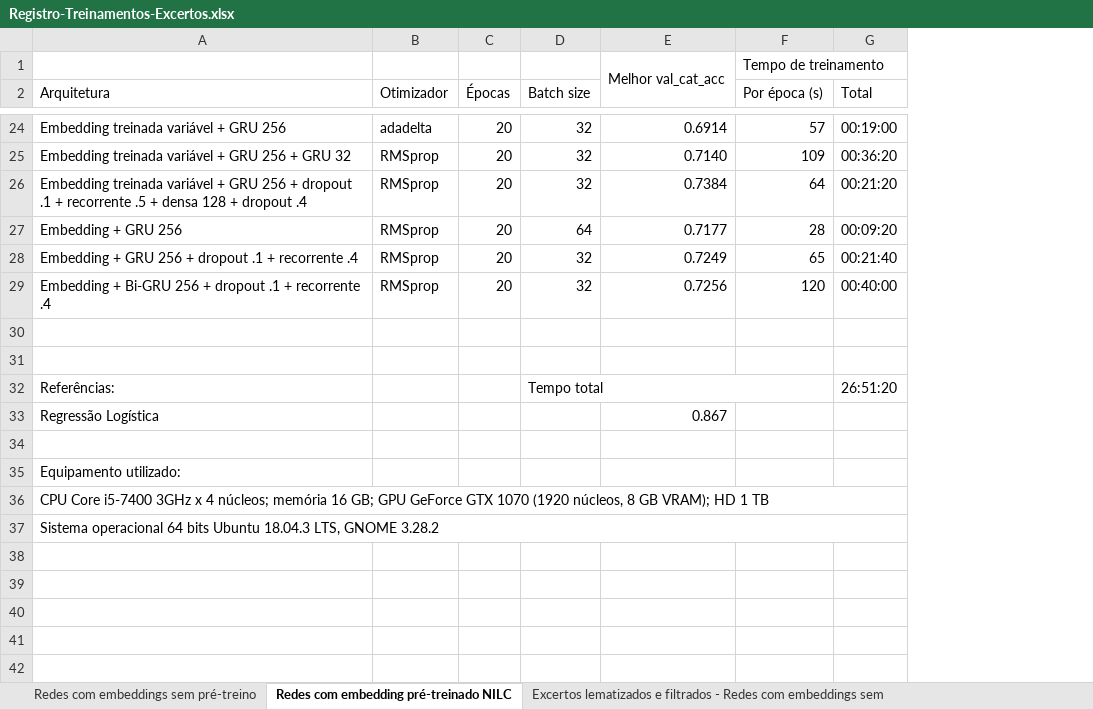
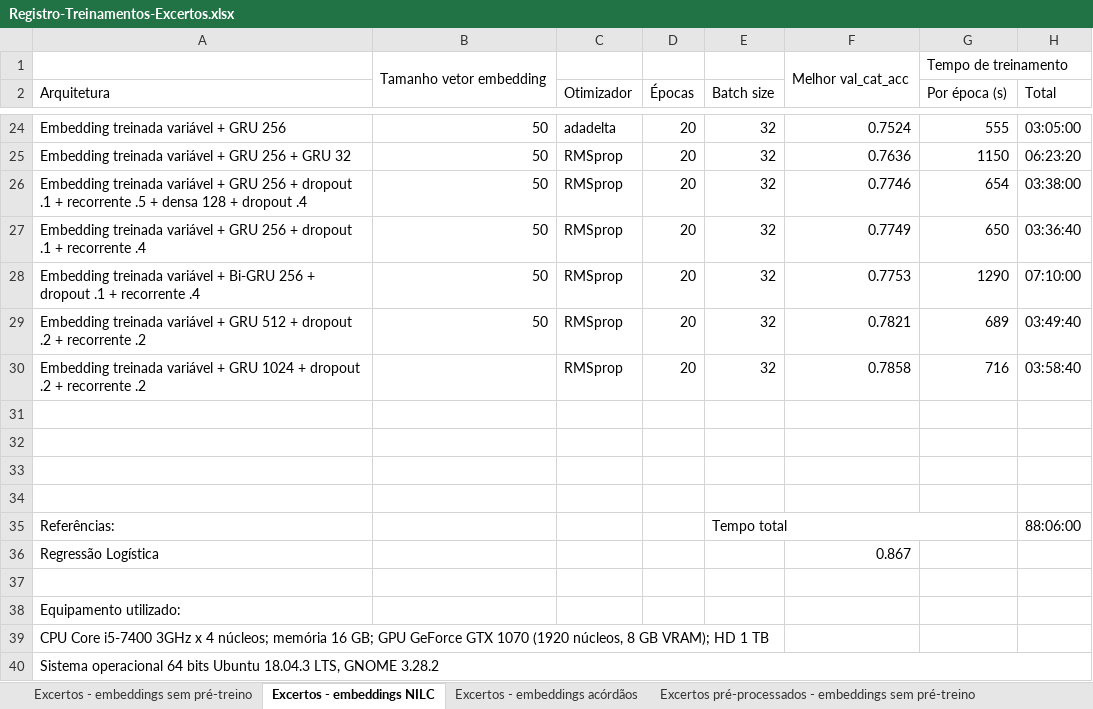
Before and after one commit to leonardo3108/clacjur, an Excel workbook: excertos/Registro-Treinamentos-Excertos.xlsx, sheet Excertos - embeddings NILC, drawn as a sheet; only a part is shown, gaps mark what is left out; values as stored, in another font and other column widths than the file's, no cell formats; removed rows and columns are numbered as before the commit, all else as after; the diff covers the shown part only; the diff names each change by its address in the sheet, - before the commit and + after, or states it on an @@ line.

Commit message:
Classificacao de excertos com redes densas e RNNs com ou sem pre-processamento

```diff
--- a/excertos/Registro-Treinamentos-Excertos.xlsx (sheet Excertos - embeddings NILC)
+++ b/excertos/Registro-Treinamentos-Excertos.xlsx (sheet Excertos - embeddings NILC)
-sheet tab: Redes com embeddings sem pré-treino
+sheet tab: Excertos - embeddings sem pré-treino
-sheet tab: Redes com embedding pré-treinado NILC
+sheet tab: Excertos - embeddings NILC
-sheet tab: Excertos lematizados e filtrados - Redes com embeddings sem 
+sheet tab: Excertos - embeddings acórdãos
+sheet tab: Excertos pré-processados - embeddings sem pré-treino
+column B, row 1: Tamanho vetor embedding; rows 24-28: all 50
-F24: 0.6914
+F24: 0.7524
-G24 (Por época (s)): 57
+G24 (Por época (s)): 555
-H24 (Total): 00:19:00
+H24 (Total): 03:05:00
-F25: 0.7140
+F25: 0.7636
-G25 (Por época (s)): 109
+G25 (Por época (s)): 1150
-H25 (Total): 00:36:20
+H25 (Total): 06:23:20
-F26: 0.7384
+F26: 0.7746
-G26 (Por época (s)): 64
+G26 (Por época (s)): 654
-H26 (Total): 00:21:20
+H26 (Total): 03:38:00
-row 27: Embedding + GRU 256 | RMSprop | 20 | 64 | 0.7177 | 28 | 00:09:20
-A27 (Arquitetura): Embedding + GRU…
+A27 (Arquitetura): Embedding treinada variável + GRU…
-F27: 0.7249
+F27: 0.7749
-G27 (Por época (s)): 65
+G27 (Por época (s)): 650
-H27 (Total): 00:21:40
+H27 (Total): 03:36:40
-A28 (Arquitetura): Embedding + Bi-GRU…
+A28 (Arquitetura): Embedding treinada variável + Bi-GRU…
-F28: 0.7256
+F28: 0.7753
-G28 (Por época (s)): 120
+G28 (Por época (s)): 1290
-H28 (Total): 00:40:00
+H28 (Total): 07:10:00
+row 29: Embedding treinada variável + GRU 512 + dropout .2 + recorrente .2 | 50 | RMSprop | 20 | 32 | 0.7821 | 689 | 03:49:40
+row 30: Embedding treinada variável + GRU 1024 + dropout .2 + recorrente .2 |  | RMSprop | 20 | 32 | 0.7858 | 716 | 03:58:40
+row 33: (empty)
+row 34: (empty)
-H35 (Total): 26:51:20
+H35 (Total): 88:06:00
-A36:G36 merged
```
Also changed, not shown: 30 edited cells elsewhere in this sheet, sheet Excertos - embeddings acórdãos, sheet Excertos - embeddings sem pré-treino, other sheet tabs, cell formats, formulas that keep their value, 12 other files.
